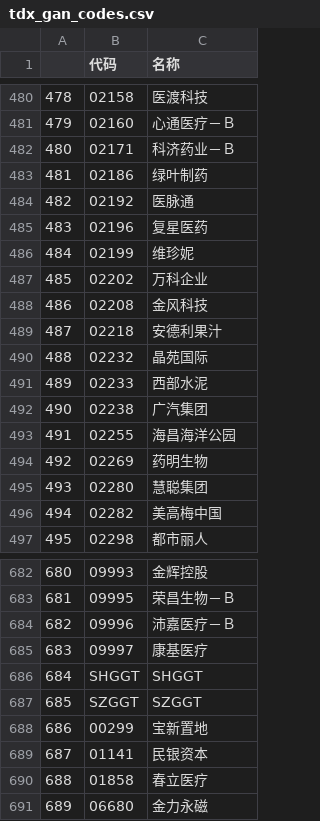
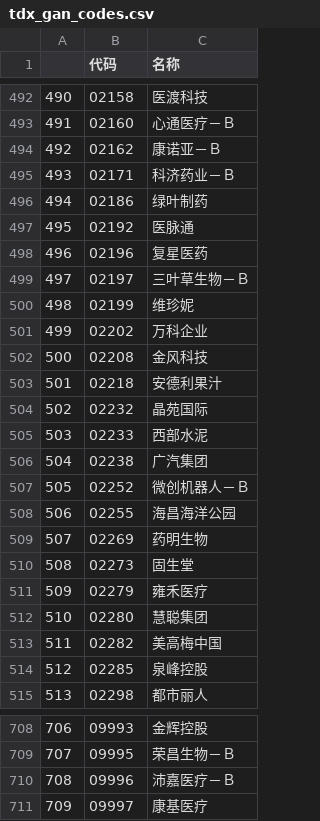
Before and after one commit to nessessary/autoxd, a CSV file: autoxd/datas/tdx_gan_codes.csv, drawn as a sheet; only a part is shown, gaps mark what is left out; removed rows and columns are numbered as before the commit, all else as after; the diff covers the shown part only; the diff names each change by its address in the sheet, - before the commit and + after, or states it on an @@ line.

```diff
--- a/autoxd/datas/tdx_gan_codes.csv
+++ b/autoxd/datas/tdx_gan_codes.csv
@@ column A renumbered between rows 57 and 711 @@
+row 494: 492 | 02162 | 康诺亚－Ｂ
+row 499: 497 | 02197 | 三叶草生物－Ｂ
+row 507: 505 | 02252 | 微创机器人－Ｂ
+row 510: 508 | 02273 | 固生堂
+row 511: 509 | 02279 | 雍禾医疗
+row 514: 512 | 02285 | 泉峰控股
-row 686: 684 | SHGGT | SHGGT
-row 687: 685 | SZGGT | SZGGT
@@ row 688 moved to row 79: 77 @@
@@ row 689 moved to row 294: 292 @@
@@ row 690 moved to row 425: 423 @@
@@ row 691 moved to row 659: 657 @@
```
Also changed, not shown: 16 added rows and 1 edited cell elsewhere in this file, autoxd/datas/tdx_codes.csv, 9 other files.
